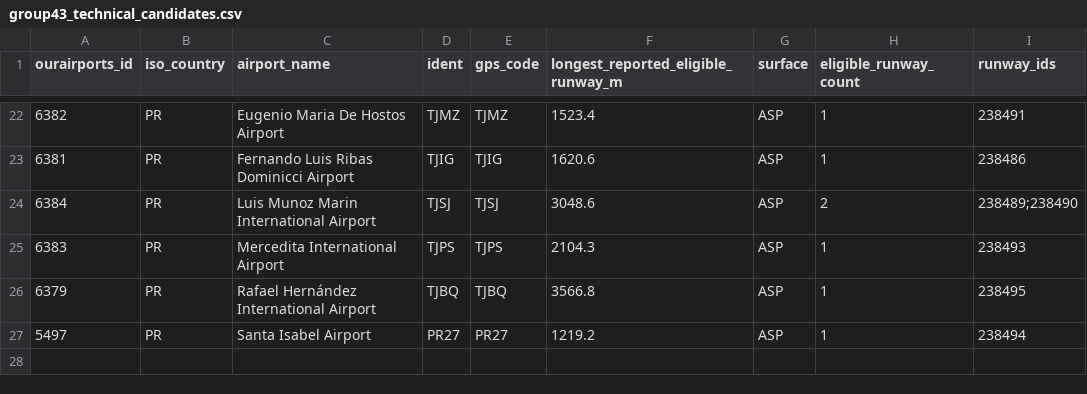
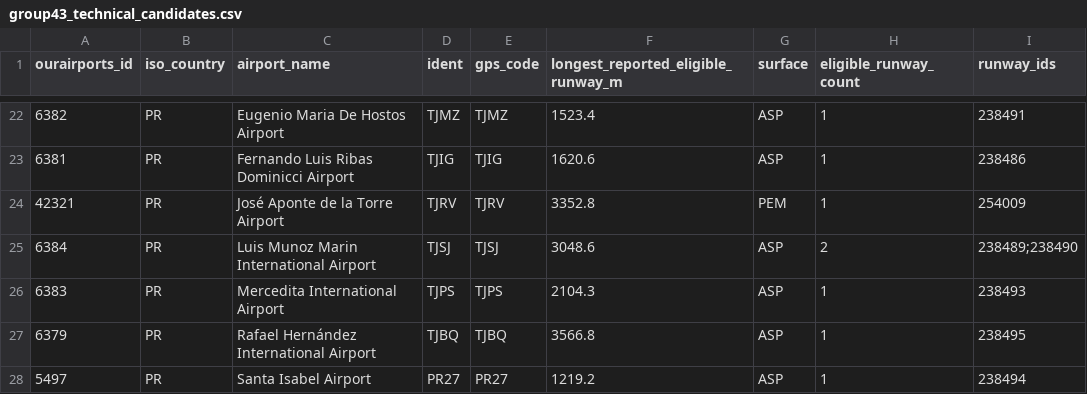
Before and after one commit to bracko87/Airlinerra, a CSV file: data/airports/generated/group43/group43_technical_candidates.csv, drawn as a sheet; only a part is shown, gaps mark what is left out.

Commit message:
fix(airports): restore runway-qualified TJRV with original source ID to Group 43

```diff
--- a/data/airports/generated/group43/group43_technical_candidates.csv
+++ b/data/airports/generated/group43/group43_technical_candidates.csv
@@ -23,2 +23,3 @@ ourairports_id,iso_country,airport_name,ident,gps_code,longest_reported_eligible
 6381,PR,Fernando Luis Ribas Dominicci Airport,TJIG,TJIG,1620.6,ASP,1,238486
+42321,PR,José Aponte de la Torre Airport,TJRV,TJRV,3352.8,PEM,1,254009
 6384,PR,Luis Munoz Marin International Airport,TJSJ,TJSJ,3048.6,ASP,2,238489;238490
```
